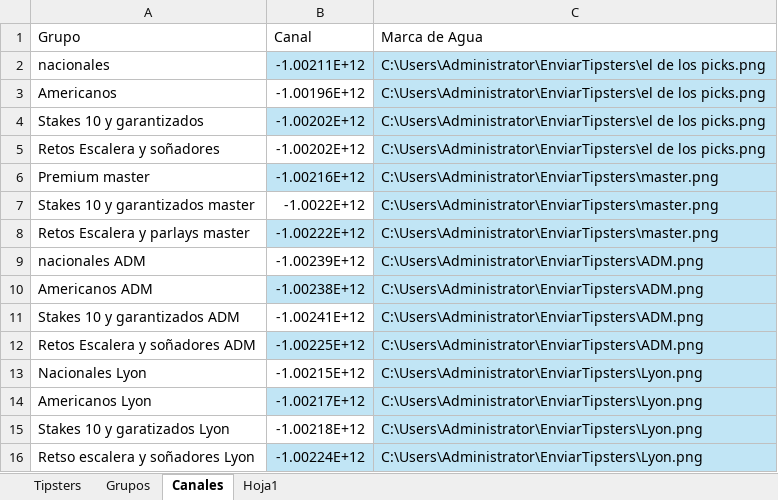
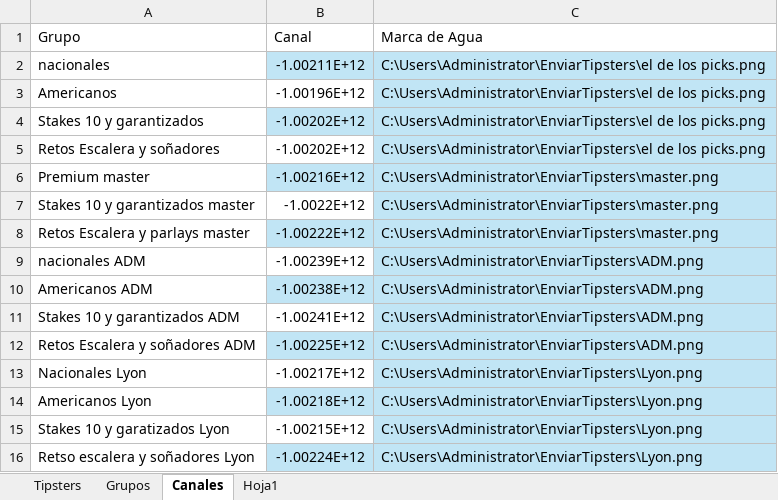
Before and after one commit to Askeladd369/EnviarTipsters, an Excel workbook: excel.xlsx, sheet Canales, drawn as a sheet; values as stored, in another font and other column widths than the file's, no borders; table styles not drawn; the diff names each change by its address in the sheet, - before the commit and + after, or states it on an @@ line.

```diff
--- a/excel.xlsx (sheet Canales)
+++ b/excel.xlsx (sheet Canales)
-B13 (Canal): -1.00215E+12
+B13 (Canal): -1.00217E+12
-B14 (Canal): -1.00217E+12
+B14 (Canal): -1.00218E+12
-B15 (Canal): -1.00218E+12
+B15 (Canal): -1.00215E+12
```
Also changed, not shown: sheet Grupos, sheet Tipsters.
